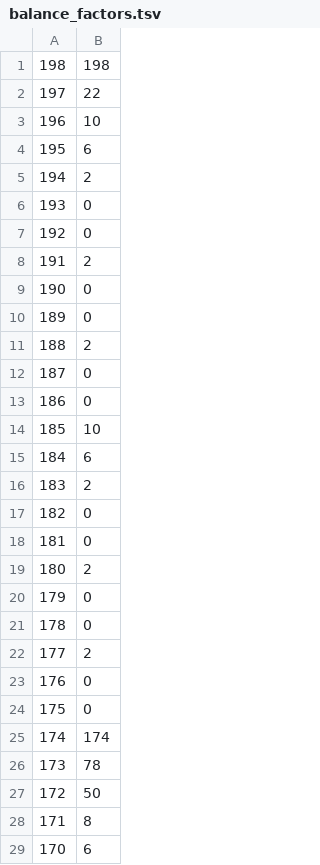
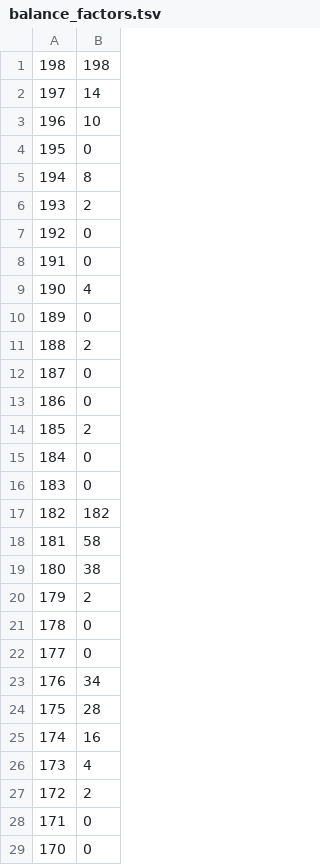
Before and after one commit to rcsulliv/PA3CSE100, a TSV file: balance_factors.tsv, drawn as a sheet; only a part is shown; the diff covers the shown part only.

```diff
--- a/balance_factors.tsv
+++ b/balance_factors.tsv
@@ -1,10 +1,10 @@
 198	198
-197	22
+197	14
 196	10
-195	6
-194	2
-193	0
+195	0
+194	8
+193	2
 192	0
-191	2
-190	0
+191	0
+190	4
 189	0
@@ -13,17 +13,17 @@
 186	0
-185	10
-184	6
-183	2
-182	0
-181	0
-180	2
-179	0
+185	2
+184	0
+183	0
+182	182
+181	58
+180	38
+179	2
 178	0
-177	2
-176	0
-175	0
-174	174
-173	78
-172	50
-171	8
-170	6
+177	0
+176	34
+175	28
+174	16
+173	4
+172	2
+171	0
+170	0
```
Also changed, not shown: 120 edited cells elsewhere in this file, 2 other files.
